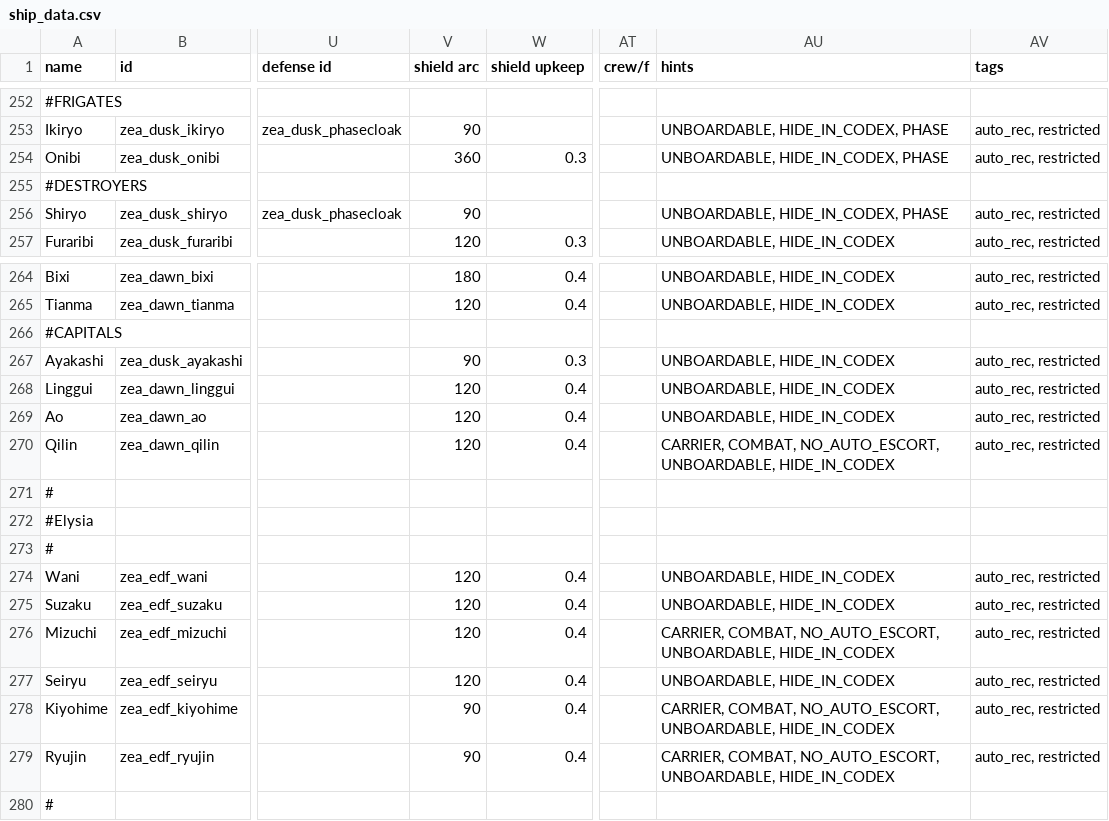
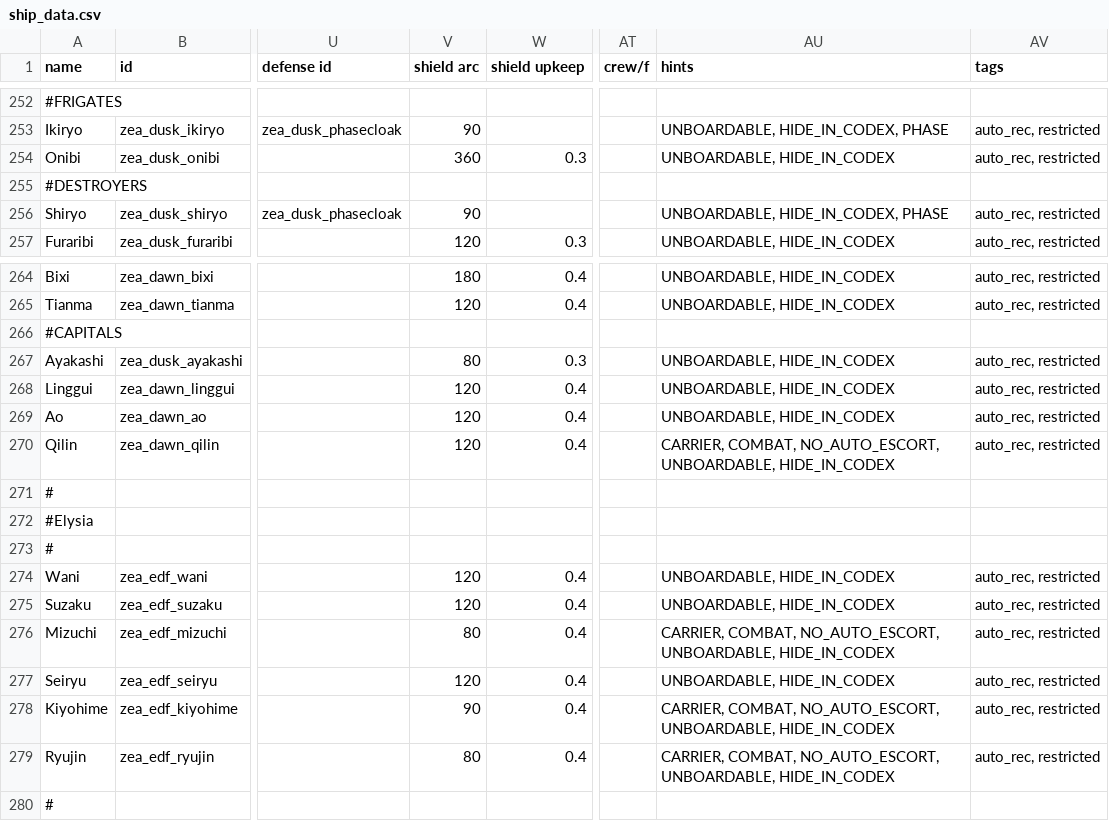
Before and after one commit to Dal-041/Knights_of_Ludd, a CSV file: data/hulls/ship_data.csv, drawn as a sheet; only a part is shown, gaps mark what is left out; the diff names each change by its address in the sheet, - before the commit and + after, or states it on an @@ line.

Commit message:
v1.0.8 + ship tweaks

```diff
--- a/data/hulls/ship_data.csv
+++ b/data/hulls/ship_data.csv
-AU254 (hints): UNBOARDABLE, HIDE_IN_CODEX, PHASE
+AU254 (hints): UNBOARDABLE, HIDE_IN_CODEX
-V267 (shield arc): 90
+V267 (shield arc): 80
-V276 (shield arc): 120
+V276 (shield arc): 80
-V279 (shield arc): 90
+V279 (shield arc): 80
```
Also changed, not shown: 3 other files.
